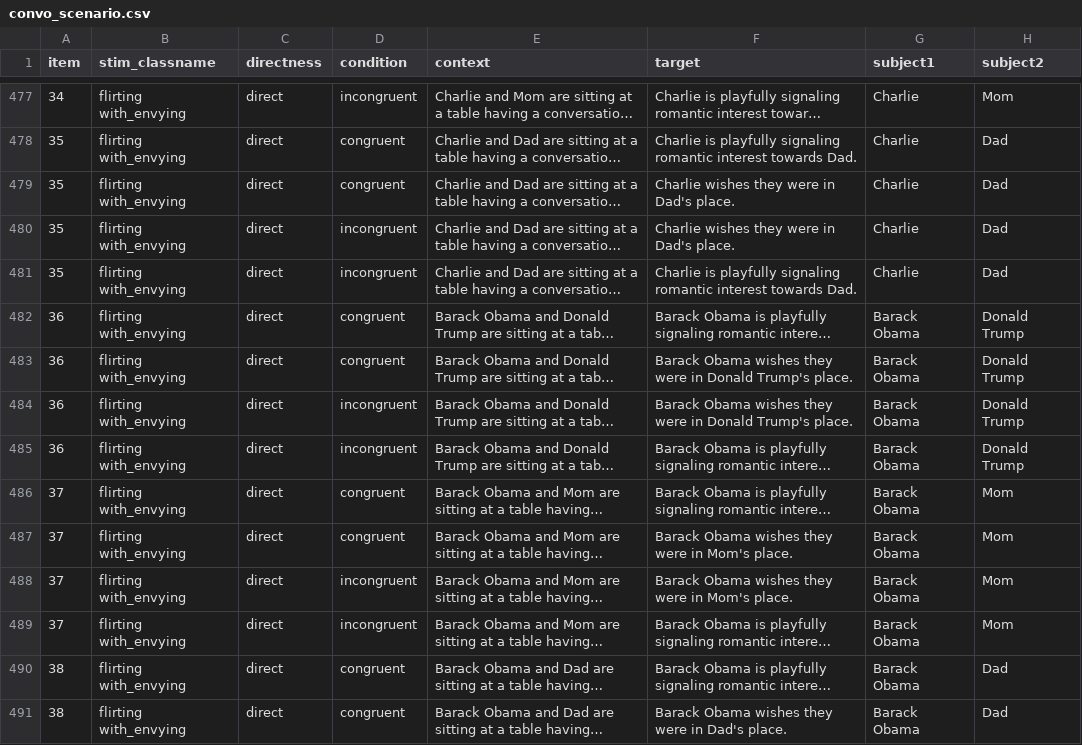
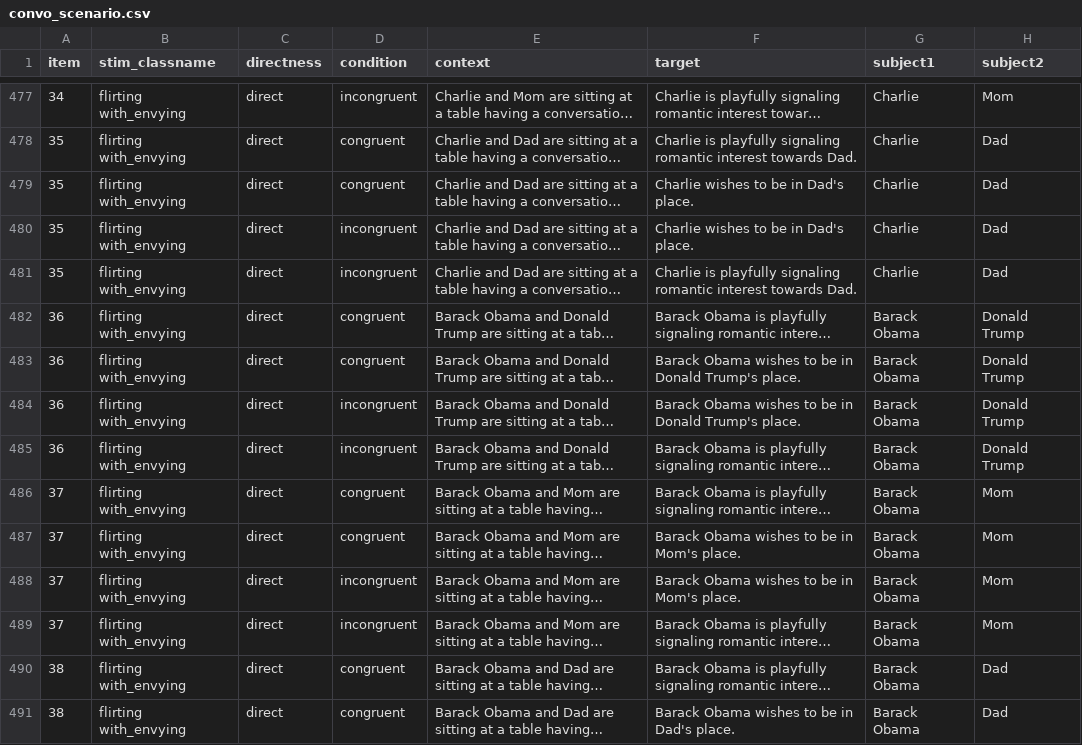
Before and after one commit to thomashikaru/meaning-repr, a CSV file: data/social_interactions/convo_scenario.csv, drawn as a sheet; only a part is shown, gaps mark what is left out; long unchanged cells end in …; the diff covers the shown part only; the diff names each change by its address in the sheet, - before the commit and + after, or states it on an @@ line.

```diff
--- a/data/social_interactions/convo_scenario.csv
+++ b/data/social_interactions/convo_scenario.csv
-F479:F480 (target): Charlie wishes they were in Dad's place.
+F479:F480 (target): Charlie wishes to be in Dad's place.
-F483:F484 (target): …Obama wishes they were in Donald…
+F483:F484 (target): …Obama wishes to be in Donald…
-F487:F488 (target): Barack Obama wishes they were in Mom's place.
+F487:F488 (target): Barack Obama wishes to be in Mom's place.
-F491 (target): Barack Obama wishes they were in Dad's place.
+F491 (target): Barack Obama wishes to be in Dad's place.
```
Also changed, not shown: 35 edited cells elsewhere in this file, data/nonphysical_properties/nonphysical_properties.csv, 3 other files.
